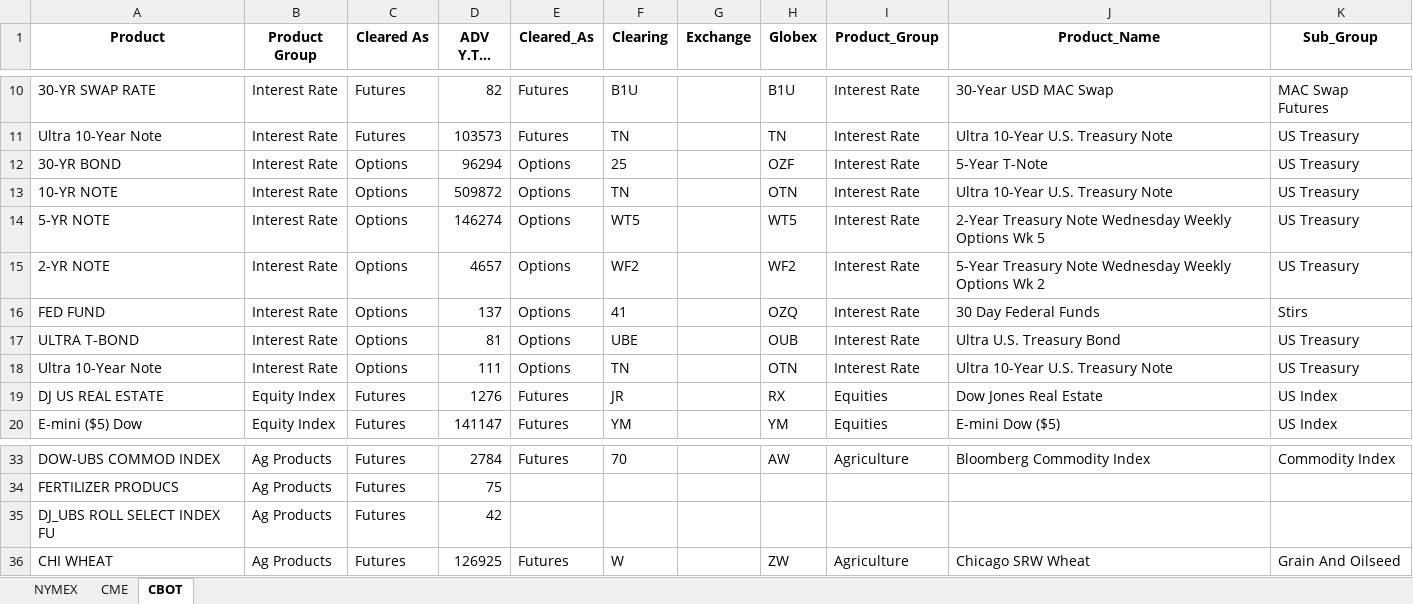
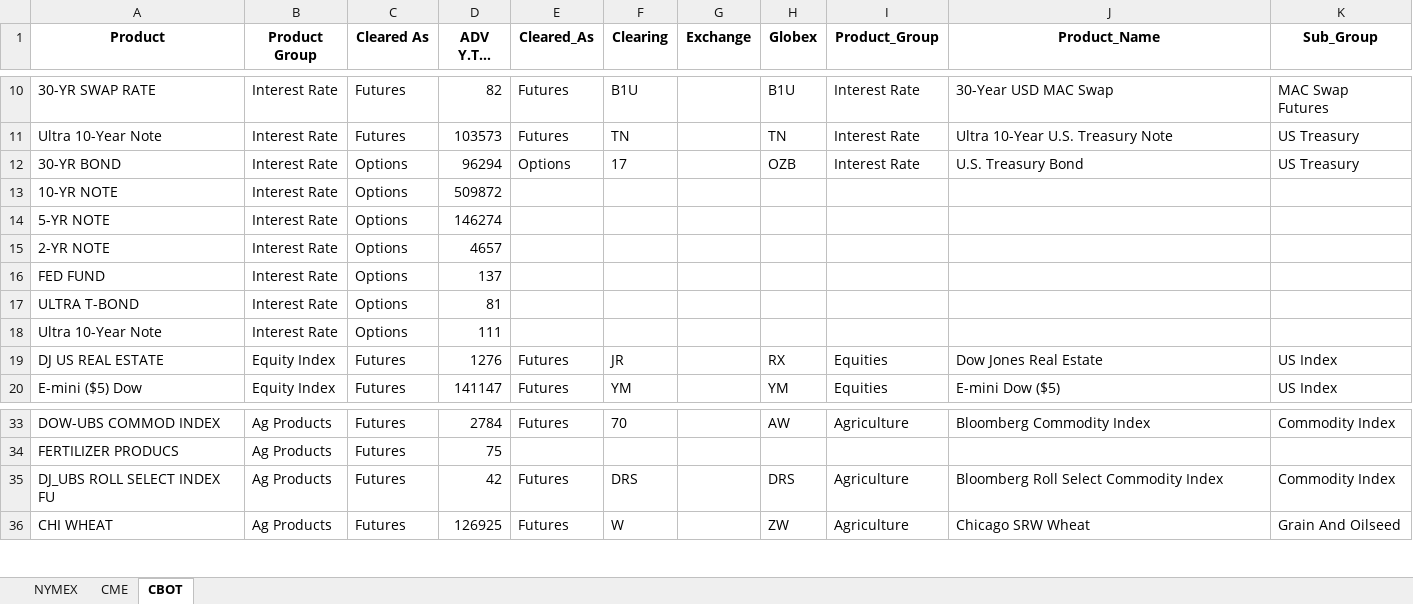
Before and after one commit to sheryllan/LiquidPy, an Excel workbook: recordcleaner/CMEG_matched.xlsx, sheet CBOT, drawn as a sheet; only a part is shown, gaps mark what is left out; long unchanged cells end in …; values as stored, in another font and other column widths than the file's, no borders; the diff covers the shown part only; the diff names each change by its address in the sheet, - before the commit and + after, or states it on an @@ line.

```diff
--- a/recordcleaner/CMEG_matched.xlsx (sheet CBOT)
+++ b/recordcleaner/CMEG_matched.xlsx (sheet CBOT)
-F12 (Clearing): 25
+F12 (Clearing): 17
-H12 (Globex): OZF
+H12 (Globex): OZB
-J12 (Product_Name): 5-Year T-Note
+J12 (Product_Name): U.S. Treasury Bond
-E13:E18 (Cleared_As): Options
+E13:E18 (Cleared_As): (empty)
-F13 (Clearing): TN
+F13 (Clearing): (empty)
-H13 (Globex): OTN
+H13 (Globex): (empty)
-I13:I18 (Product_Group): Interest Rate
+I13:I18 (Product_Group): (empty)
-J13 (Product_Name): Ultra 10-Year U.S. Treasury Note
+J13 (Product_Name): (empty)
-K13:K15 (Sub_Group): US Treasury
+K13:K15 (Sub_Group): (empty)
-F14 (Clearing): WT5
+F14 (Clearing): (empty)
-H14 (Globex): WT5
+H14 (Globex): (empty)
-J14 (Product_Name): 2-Year Treasury Note Wednesday Weekly Options Wk 5
+J14 (Product_Name): (empty)
-F15 (Clearing): WF2
+F15 (Clearing): (empty)
-H15 (Globex): WF2
+H15 (Globex): (empty)
-J15 (Product_Name): 5-Year Treasury Note Wednesday Weekly Options Wk 2
+J15 (Product_Name): (empty)
-F16 (Clearing): 41
+F16 (Clearing): (empty)
-H16 (Globex): OZQ
+H16 (Globex): (empty)
-J16 (Product_Name): 30 Day Federal Funds
+J16 (Product_Name): (empty)
-K16 (Sub_Group): Stirs
+K16 (Sub_Group): (empty)
-F17 (Clearing): UBE
+F17 (Clearing): (empty)
-H17 (Globex): OUB
+H17 (Globex): (empty)
-J17 (Product_Name): Ultra U.S. Treasury Bond
+J17 (Product_Name): (empty)
-K17:K18 (Sub_Group): US Treasury
+K17:K18 (Sub_Group): (empty)
-F18 (Clearing): TN
+F18 (Clearing): (empty)
-H18 (Globex): OTN
+H18 (Globex): (empty)
-J18 (Product_Name): Ultra 10-Year U.S. Treasury Note
+J18 (Product_Name): (empty)
-E35 (Cleared_As): (empty)
+E35 (Cleared_As): Futures
-F35 (Clearing): (empty)
+F35 (Clearing): DRS
-H35 (Globex): (empty)
+H35 (Globex): DRS
-I35 (Product_Group): (empty)
+I35 (Product_Group): Agriculture
-J35 (Product_Name): (empty)
+J35 (Product_Name): Bloomberg Roll Select Commodity Index
-K35 (Sub_Group): (empty)
+K35 (Sub_Group): Commodity Index
```
Also changed, not shown: 40 edited cells elsewhere in this sheet, sheet CME, 3 other files.
